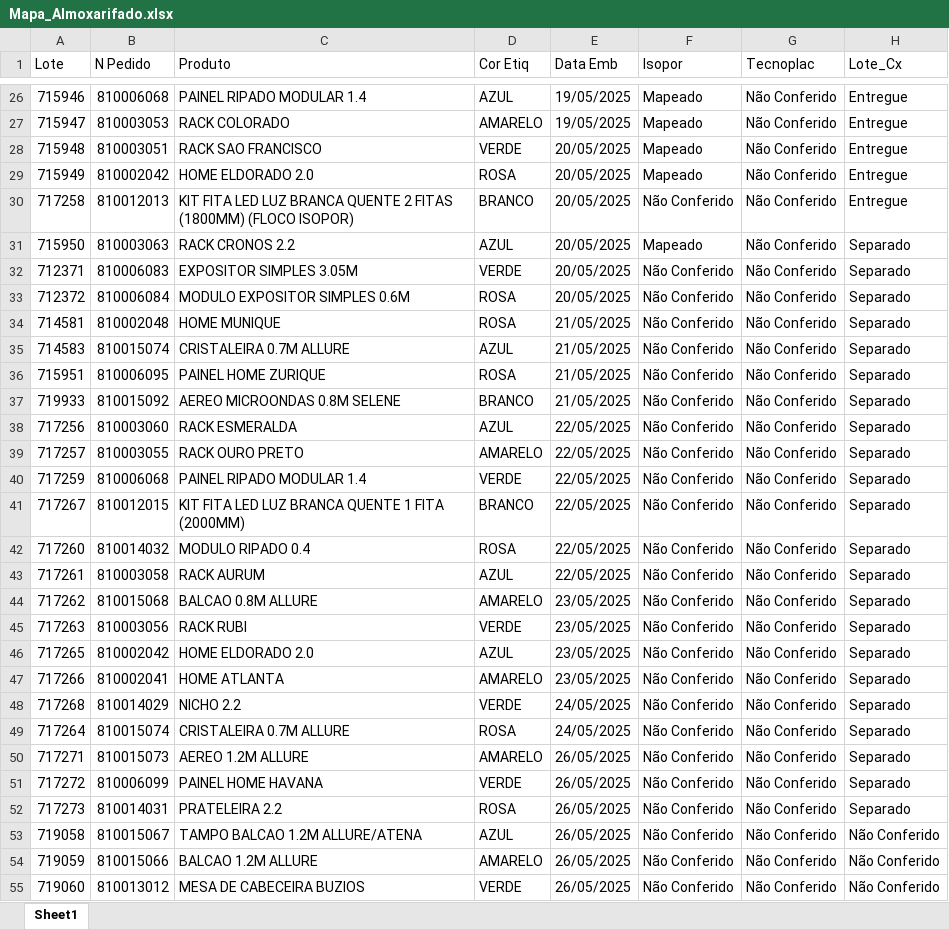
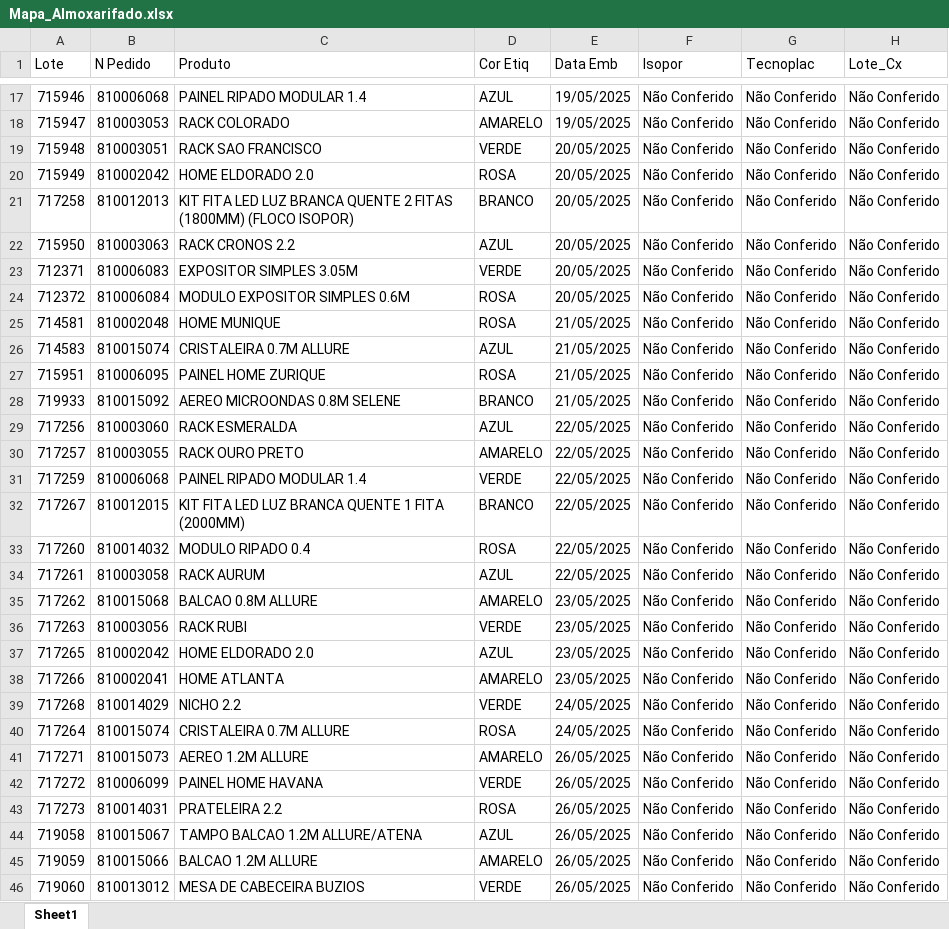
Before and after one commit to enzokpedrica/LineaBrasil, an Excel workbook: Isopor/Mapa_Almoxarifado.xlsx, sheet Sheet1, drawn as a sheet; only a part is shown, gaps mark what is left out; values as stored, in another font and other column widths than the file's, no cell formats; addresses are those after the commit; the diff covers the shown part only; the diff names each change by its address in the sheet, - before the commit and + after, or states it on an @@ line.

```diff
--- a/Isopor/Mapa_Almoxarifado.xlsx (sheet Sheet1)
+++ b/Isopor/Mapa_Almoxarifado.xlsx (sheet Sheet1)
-F17:F20 (Isopor): Mapeado
+F17:F20 (Isopor): Não Conferido
-H17:H21 (Lote_Cx): Entregue
+H17:H21 (Lote_Cx): Não Conferido
-F22 (Isopor): Mapeado
+F22 (Isopor): Não Conferido
-H22:H43 (Lote_Cx): Separado
+H22:H43 (Lote_Cx): Não Conferido
```
Also changed, not shown: 30 added rows, 9 removed rows and 44 edited cells elsewhere in this sheet, cell formats, 2 other files.
